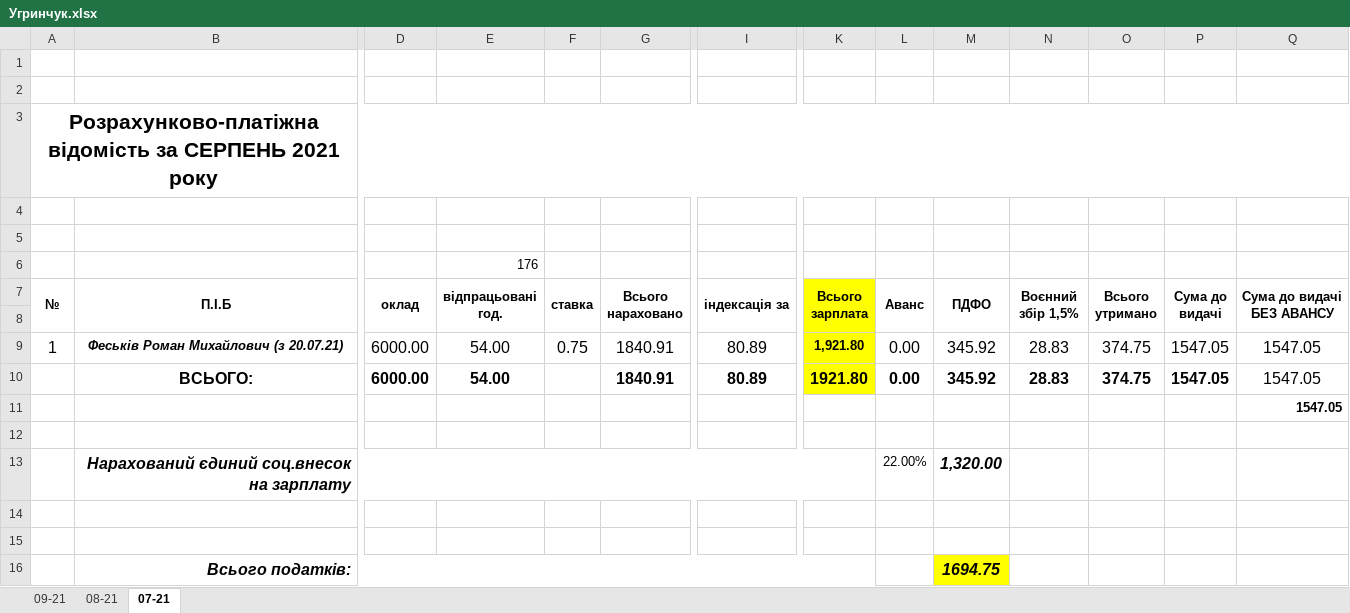
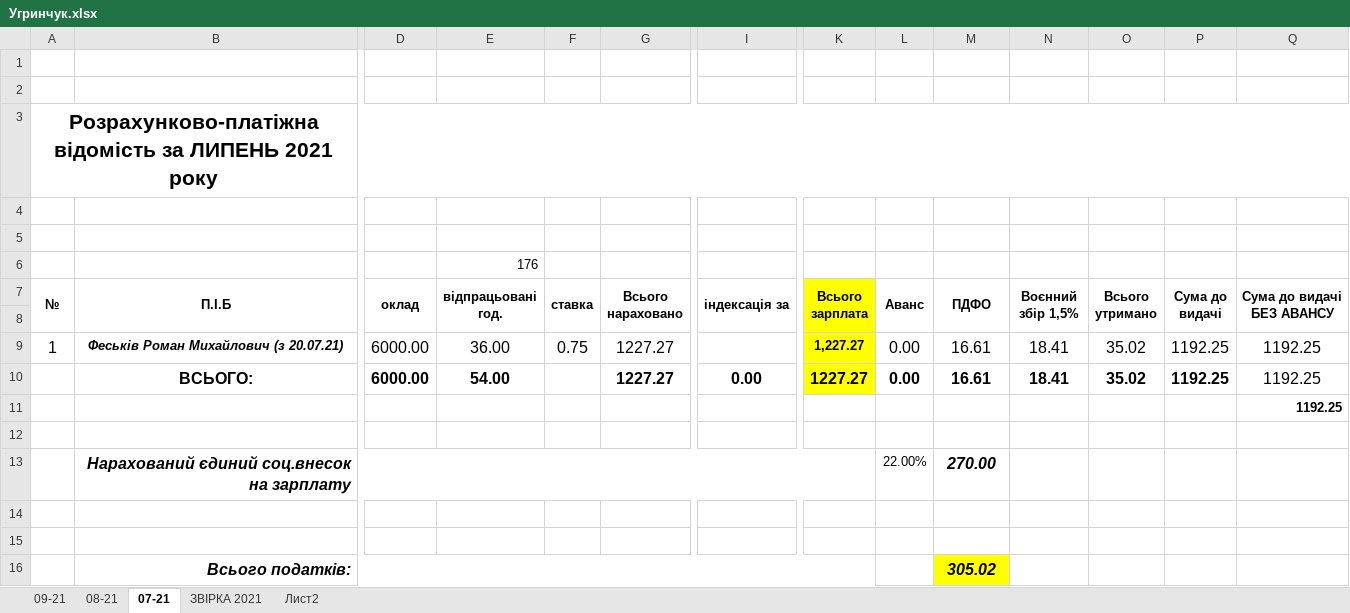
Before and after one commit to Midas201/Eridan, an Excel workbook: Фопи/Зарплата ФОП 2021/Угринчук.xlsx, sheet 07-21, drawn as a sheet; only a part is shown, gaps mark what is left out; values as stored, in another font and other column widths than the file's, no borders; removed rows and columns are numbered as before the commit, all else as after; rows hold the shown columns only; the diff names each change by its address in the sheet, - before the commit and + after, or states it on an @@ line.

```diff
--- a/Фопи/Зарплата ФОП 2021/Угринчук.xlsx (sheet 07-21)
+++ b/Фопи/Зарплата ФОП 2021/Угринчук.xlsx (sheet 07-21)
+sheet tab: ЗВІРКА 2021
+sheet tab: Лист2
-A3 (№): …відомість за СЕРПЕНЬ 2021 року
+A3 (№): …відомість за ЛИПЕНЬ 2021 року
-E9 (відпрацьовані год.): 54.00
+E9 (відпрацьовані год.): 36.00
-G9 (Всього нараховано): 1840.91
+G9 (Всього нараховано): 1227.27
-I9 (індексація за): 80.89
+I9 (індексація за): (empty)
-K9 (Всього зарплата): 1,921.80
+K9 (Всього зарплата): 1,227.27
-M9 (ПДФО): 345.92
+M9 (ПДФО): 16.61
-N9 (Воєнний збір 1,5%): 28.83
+N9 (Воєнний збір 1,5%): 18.41
-O9 (Всього утримано): 374.75
+O9 (Всього утримано): 35.02
-P9 (Сума до видачі): 1547.05
+P9 (Сума до видачі): 1192.25
-Q9 (Сума до видачі БЕЗ АВАНСУ): 1547.05
+Q9 (Сума до видачі БЕЗ АВАНСУ): 1192.25
-row 10:  | ВСЬОГО: | 6000.00 | 54.00 |  | 1840.91 | 80.89 | 1921.80 | 0.00 | 345.92 | 28.83 | 374.75 | 1547.05 | 1547.05
+row 10:  | ВСЬОГО: | 6000.00 | 54.00 |  | 1227.27 | 0.00 | 1227.27 | 0.00 | 16.61 | 18.41 | 35.02 | 1192.25 | 1192.25
-Q11 (Сума до видачі БЕЗ АВАНСУ): 1547.05
+Q11 (Сума до видачі БЕЗ АВАНСУ): 1192.25
-M13 (ПДФО): 1,320.00
+M13 (ПДФО): 270.00
-M16 (ПДФО): 1694.75
+M16 (ПДФО): 305.02
```
Also changed, not shown: sheet 09-21, sheet 08-21, Фопи/Зарплата ФОП 2021/Петришак В.П. 2021.xlsx, Фопи/Зарплата ФОП 2021/Підхомна О 2021.xlsx, 18 other files.
